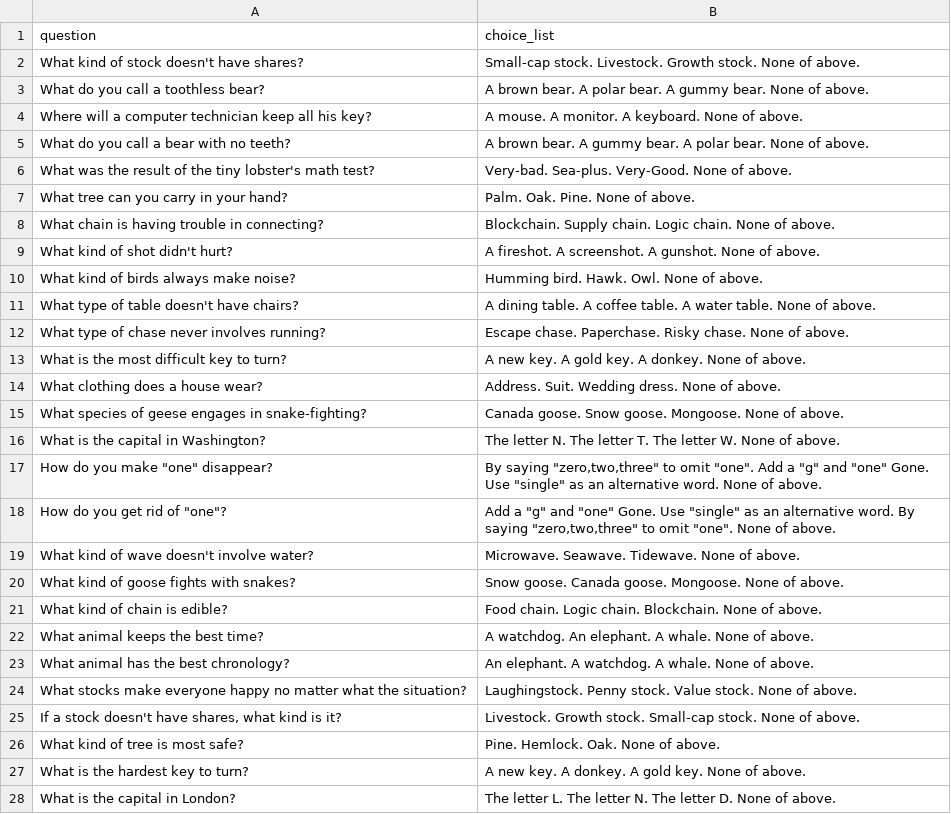
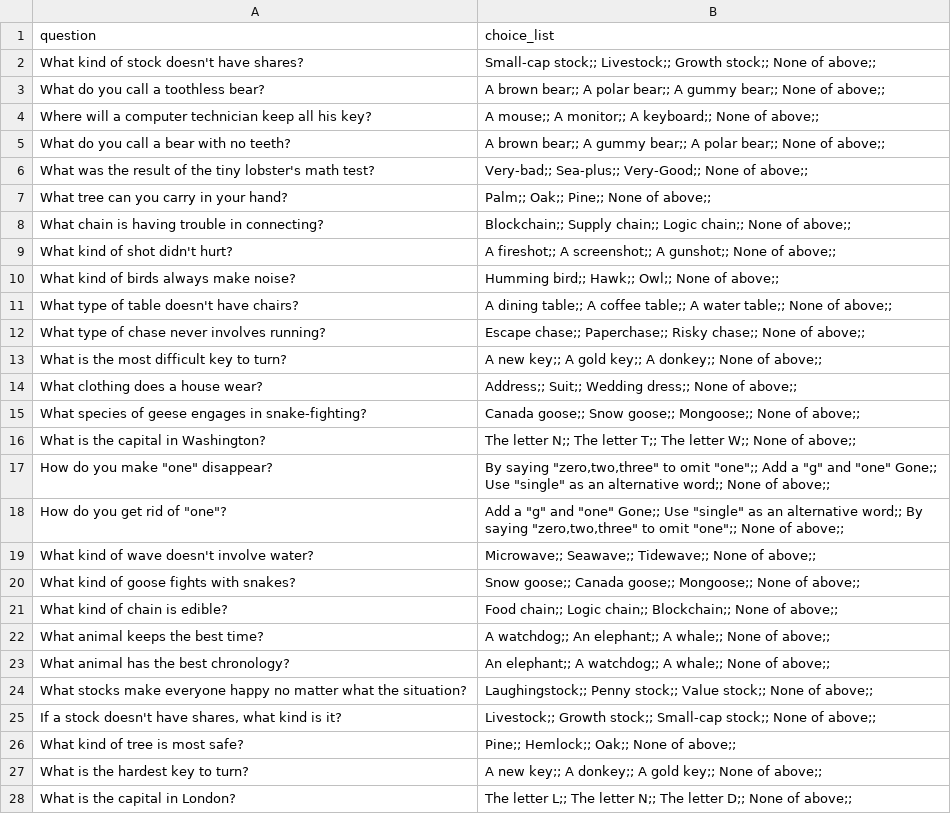
Before and after one commit to alvin-pc-chen/semeval_brainteaser, a TSV file: data/data-tsv/all-data-old/WP_val_question_random.tsv, drawn as a sheet; only a part is shown; the diff covers the shown part only.

```diff
--- a/data/data-tsv/all-data-old/WP_val_question_random.tsv
+++ b/data/data-tsv/all-data-old/WP_val_question_random.tsv
@@ -1,28 +1,28 @@
 question	choice_list
-What kind of stock doesn't have shares?	Small-cap stock. Livestock. Growth stock. None of above.
-What do you call a toothless bear?	A brown bear. A polar bear. A gummy bear. None of above.
-Where will a computer technician keep all his key?	A mouse. A monitor. A keyboard. None of above.
-What do you call a bear with no teeth?	A brown bear. A gummy bear. A polar bear. None of above.
-What was the result of the tiny lobster's math test?	Very-bad. Sea-plus. Very-Good. None of above.
-What tree can you carry in your hand?	Palm. Oak. Pine. None of above.
-What chain is having trouble in connecting?	Blockchain. Supply chain. Logic chain. None of above.
-What kind of shot didn't hurt?	A fireshot. A screenshot. A gunshot. None of above.
-What kind of birds always make noise?	Humming bird. Hawk. Owl. None of above.
-What type of table doesn't have chairs?	A dining table. A coffee table. A water table. None of above.
-What type of chase never involves running?	Escape chase. Paperchase. Risky chase. None of above.
-What is the most difficult key to turn?	A new key. A gold key. A donkey. None of above.
-What clothing does a house wear?	Address. Suit. Wedding dress. None of above.
-What species of geese engages in snake-fighting?	Canada goose. Snow goose. Mongoose. None of above.
-What is the capital in Washington?	The letter N. The letter T. The letter W. None of above.
-"How do you make ""one"" disappear?"	"By saying ""zero,two,three"" to omit ""one"". Add a ""g"" and ""one"" Gone. Use ""single"" as an alternative word. None of above."
-"How do you get rid of ""one""?"	"Add a ""g"" and ""one"" Gone. Use ""single"" as an alternative word. By saying ""zero,two,three"" to omit ""one"". None of above."
-What kind of wave doesn't involve water?	Microwave. Seawave. Tidewave. None of above.
-What kind of goose fights with snakes?	Snow goose. Canada goose. Mongoose. None of above.
-What kind of chain is edible?	Food chain. Logic chain. Blockchain. None of above.
-What animal keeps the best time?	A watchdog. An elephant. A whale. None of above.
-What animal has the best chronology?	An elephant. A watchdog. A whale. None of above.
-What stocks make everyone happy no matter what the situation?	Laughingstock. Penny stock. Value stock. None of above.
-If a stock doesn't have shares, what kind is it?	Livestock. Growth stock. Small-cap stock. None of above.
-What kind of tree is most safe?	Pine. Hemlock. Oak. None of above.
-What is the hardest key to turn?	A new key. A donkey. A gold key. None of above.
-What is the capital in London?	The letter L. The letter N. The letter D. None of above.
+What kind of stock doesn't have shares?	Small-cap stock;; Livestock;; Growth stock;; None of above;;
+What do you call a toothless bear?	A brown bear;; A polar bear;; A gummy bear;; None of above;;
+Where will a computer technician keep all his key?	A mouse;; A monitor;; A keyboard;; None of above;;
+What do you call a bear with no teeth?	A brown bear;; A gummy bear;; A polar bear;; None of above;;
+What was the result of the tiny lobster's math test?	Very-bad;; Sea-plus;; Very-Good;; None of above;;
+What tree can you carry in your hand?	Palm;; Oak;; Pine;; None of above;;
+What chain is having trouble in connecting?	Blockchain;; Supply chain;; Logic chain;; None of above;;
+What kind of shot didn't hurt?	A fireshot;; A screenshot;; A gunshot;; None of above;;
+What kind of birds always make noise?	Humming bird;; Hawk;; Owl;; None of above;;
+What type of table doesn't have chairs?	A dining table;; A coffee table;; A water table;; None of above;;
+What type of chase never involves running?	Escape chase;; Paperchase;; Risky chase;; None of above;;
+What is the most difficult key to turn?	A new key;; A gold key;; A donkey;; None of above;;
+What clothing does a house wear?	Address;; Suit;; Wedding dress;; None of above;;
+What species of geese engages in snake-fighting?	Canada goose;; Snow goose;; Mongoose;; None of above;;
+What is the capital in Washington?	The letter N;; The letter T;; The letter W;; None of above;;
+"How do you make ""one"" disappear?"	"By saying ""zero,two,three"" to omit ""one"";; Add a ""g"" and ""one"" Gone;; Use ""single"" as an alternative word;; None of above;;"
+"How do you get rid of ""one""?"	"Add a ""g"" and ""one"" Gone;; Use ""single"" as an alternative word;; By saying ""zero,two,three"" to omit ""one"";; None of above;;"
+What kind of wave doesn't involve water?	Microwave;; Seawave;; Tidewave;; None of above;;
+What kind of goose fights with snakes?	Snow goose;; Canada goose;; Mongoose;; None of above;;
+What kind of chain is edible?	Food chain;; Logic chain;; Blockchain;; None of above;;
+What animal keeps the best time?	A watchdog;; An elephant;; A whale;; None of above;;
+What animal has the best chronology?	An elephant;; A watchdog;; A whale;; None of above;;
+What stocks make everyone happy no matter what the situation?	Laughingstock;; Penny stock;; Value stock;; None of above;;
+If a stock doesn't have shares, what kind is it?	Livestock;; Growth stock;; Small-cap stock;; None of above;;
+What kind of tree is most safe?	Pine;; Hemlock;; Oak;; None of above;;
+What is the hardest key to turn?	A new key;; A donkey;; A gold key;; None of above;;
+What is the capital in London?	The letter L;; The letter N;; The letter D;; None of above;;
```
Also changed, not shown: 21 edited cells elsewhere in this file, data/data-tsv/all-data-new/SP_eval_data_for_practice.tsv, data/data-tsv/all-data-old/SP_val_question_random.tsv, 12 other files.
